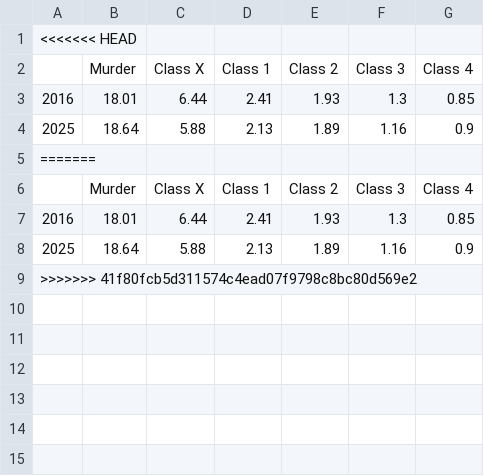
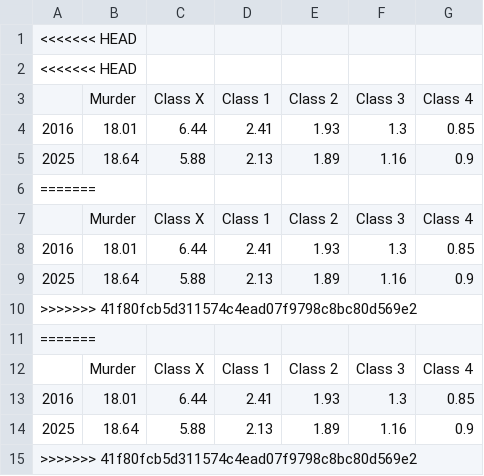
Before and after one commit to Amandanoelward/WJI-GitHUB, a CSV file: CUT50 Report Figures/FemaleSFYExitsALOS.csv, drawn as a sheet.

```diff
--- a/CUT50 Report Figures/FemaleSFYExitsALOS.csv
+++ b/CUT50 Report Figures/FemaleSFYExitsALOS.csv
@@ -1,2 +1,3 @@
 <<<<<<< HEAD
+<<<<<<< HEAD
 ,Murder,Class X,Class 1,Class 2,Class 3,Class 4
@@ -4,2 +5,7 @@
 2025,18.64,5.88,2.13,1.89,1.16,0.9
+=======
+,Murder,Class X,Class 1,Class 2,Class 3,Class 4
+2016,18.01,6.44,2.41,1.93,1.3,0.85
+2025,18.64,5.88,2.13,1.89,1.16,0.9
+>>>>>>> 41f80fcb5d311574c4ead07f9798c8bc80d569e2
 =======
```
Also changed, not shown: CUT50 Report Figures/FemaleSFYCourtAdmissionsEXITS_ALOS.csv, CUT50 Report Figures/FemaleSFYStockPopCrimeClass.csv, 3 other files.
